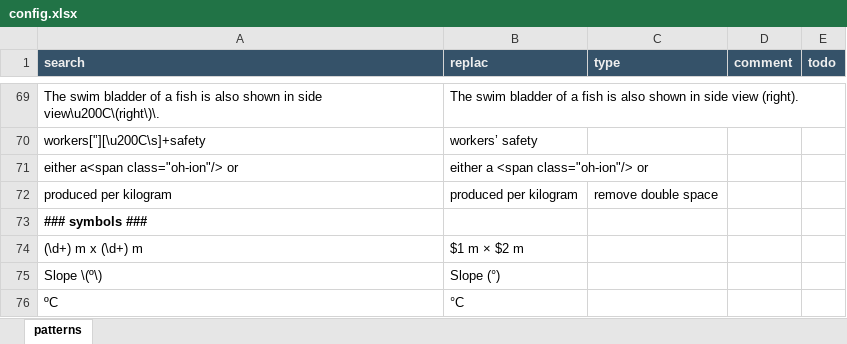
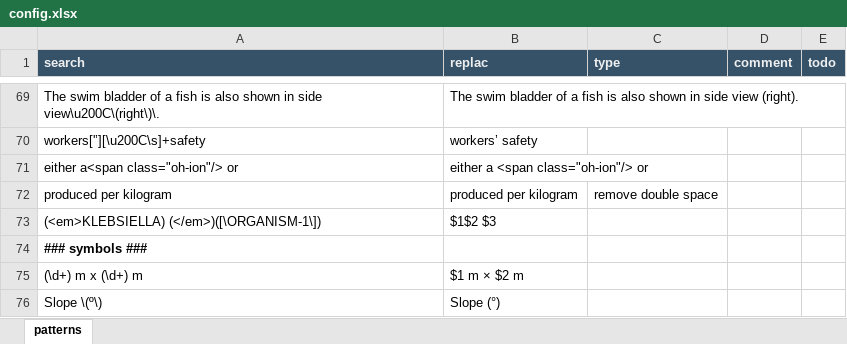
Before and after one commit to capstanlqc/source-xml-linter, an Excel workbook: config.xlsx, sheet patterns, drawn as a sheet; only a part is shown, gaps mark what is left out; the shorter side is filled out with more unchanged rows; values as stored, in another font and other column widths than the file's, no borders; the diff names each change by its address in the sheet, - before the commit and + after, or states it on an @@ line.

Commit message:
Added rule to fix space after KLEBSIELLA in CTURS001

```diff
--- a/config.xlsx (sheet patterns)
+++ b/config.xlsx (sheet patterns)
+row 73: (<em>KLEBSIELLA) (</em>)([\ORGANISM-1\]) | $1$2 $3
```
